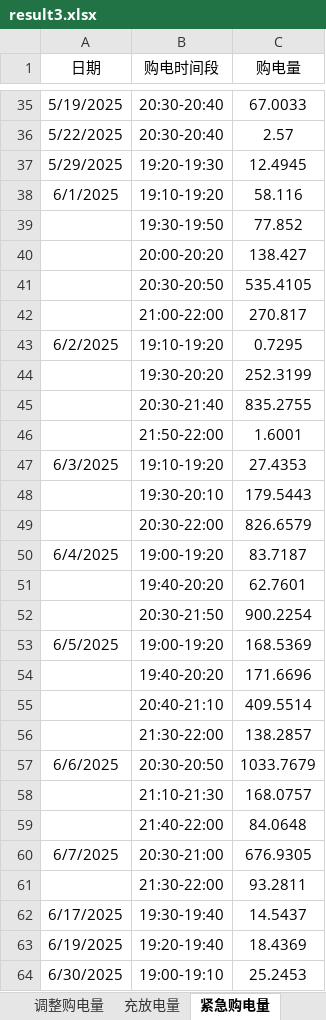
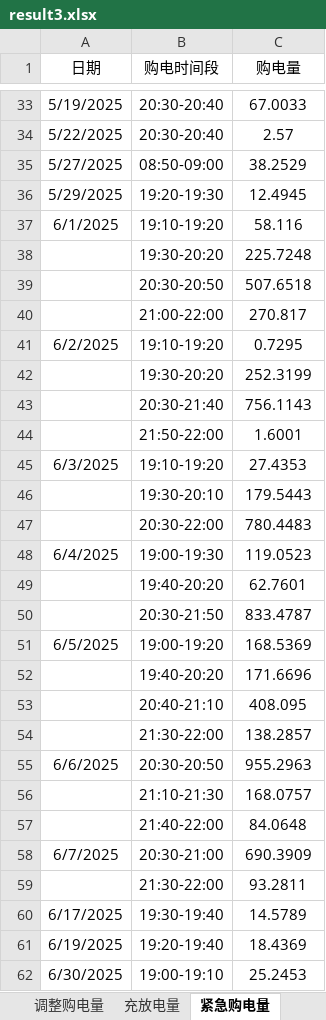
Before and after one commit to zz06china/2026mathmodel, an Excel workbook: C题/C题_Q3_最终模型/result3.xlsx, sheet 紧急购电量, drawn as a sheet; only a part is shown, gaps mark what is left out; values as stored, in another font and other column widths than the file's, no borders; removed rows and columns are numbered as before the commit, all else as after; the diff covers the shown part only; the diff names each change by its address in the sheet, - before the commit and + after, or states it on an @@ line.

```diff
--- a/C题/C题_Q3_最终模型/result3.xlsx (sheet 紧急购电量)
+++ b/C题/C题_Q3_最终模型/result3.xlsx (sheet 紧急购电量)
+row 35: 5/27/2025 | 08:50-09:00 | 38.2529
-row 39:  | 19:30-19:50 | 77.852
-row 40:  | 20:00-20:20 | 138.427
-row 41:  | 20:30-20:50 | 535.4105
+row 38:  | 19:30-20:20 | 225.7248
+row 39:  | 20:30-20:50 | 507.6518
-C43 (购电量): 835.2755
+C43 (购电量): 756.1143
-C47 (购电量): 826.6579
+C47 (购电量): 780.4483
-B48 (购电时间段): 19:00-19:20
+B48 (购电时间段): 19:00-19:30
-C48 (购电量): 83.7187
+C48 (购电量): 119.0523
-C50 (购电量): 900.2254
+C50 (购电量): 833.4787
-C53 (购电量): 409.5514
+C53 (购电量): 408.095
-C55 (购电量): 1033.7679
+C55 (购电量): 955.2963
-C58 (购电量): 676.9305
+C58 (购电量): 690.3909
-C60 (购电量): 14.5437
+C60 (购电量): 14.5789
```
Also changed, not shown: 25 added rows, 24 removed rows and 48 edited cells elsewhere in this sheet, sheet 调整购电量, sheet 计划购电量, sheet 充放电量, 2 other files.
